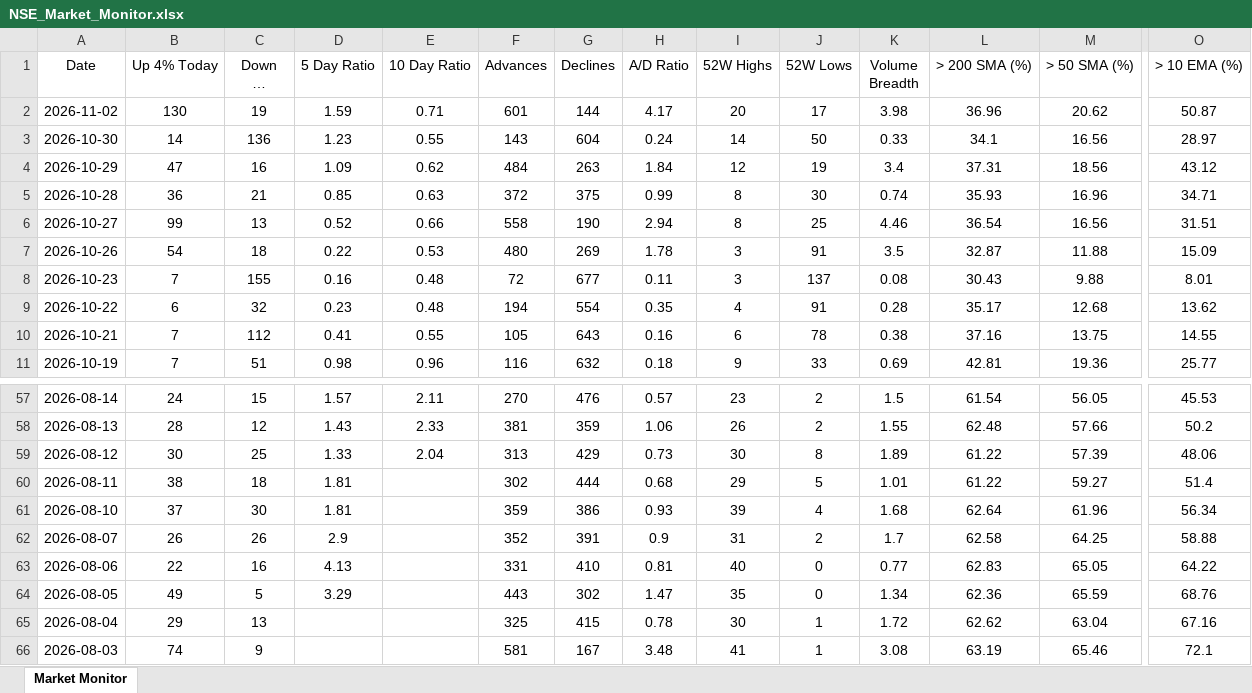
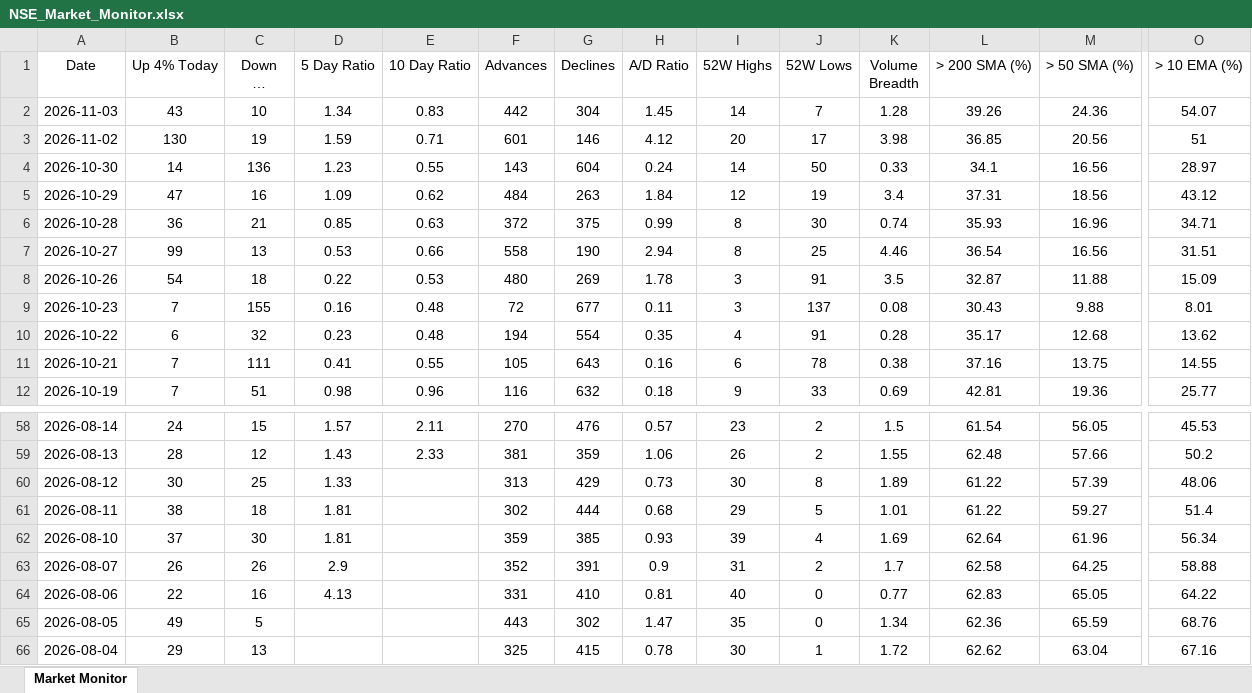
Before and after one commit to chethanshivaraju94-netizen/nse-market-monitor, an Excel workbook: NSE_Market_Monitor.xlsx, sheet Market Monitor, drawn as a sheet; only a part is shown, gaps mark what is left out; the shorter side is filled out with more unchanged rows; long unchanged cells end in …; values as stored, in another font and other column widths than the file's, no borders; conditional formats not drawn; addresses are those after the commit; rows hold the shown columns only; the diff names each change by its address in the sheet, - before the commit and + after, or states it on an @@ line.

```diff
--- a/NSE_Market_Monitor.xlsx (sheet Market Monitor)
+++ b/NSE_Market_Monitor.xlsx (sheet Market Monitor)
+row 2: 2026-11-03 | 43 | 10 | 1.34 | 0.83 | 442 | 304 | 1.45 | 14 | 7 | 1.28 | 39.26 | 24.36 | 54.07
-G3 (Declines): 144
+G3 (Declines): 146
-H3 (A/D Ratio): 4.17
+H3 (A/D Ratio): 4.12
-L3 (> 200 SMA (%)): 36.96
+L3 (> 200 SMA (%)): 36.85
-M3 (> 50 SMA (%)): 20.62
+M3 (> 50 SMA (%)): 20.56
-O3 (> 10 EMA (%)): 50.87
+O3 (> 10 EMA (%)): 51
-D7 (5 Day Ratio): 0.52
+D7 (5 Day Ratio): 0.53
-C11 (Down 4% Today): 112
+C11 (Down 4% Today): 111
-E60 (10 Day Ratio): 2.04
+E60 (10 Day Ratio): (empty)
-G62 (Declines): 386
+G62 (Declines): 385
-K62 (Volume Breadth): 1.68
+K62 (Volume Breadth): 1.69
-D65 (5 Day Ratio): 3.29
+D65 (5 Day Ratio): (empty)
```
Also changed, not shown: NSE_Sector_Monitor.xlsx.
